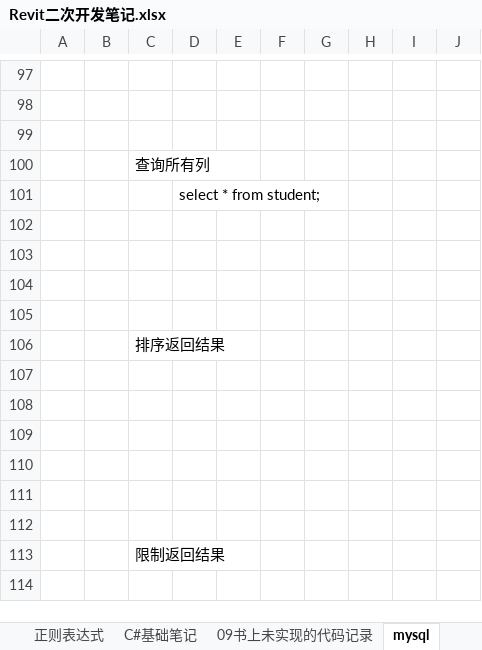
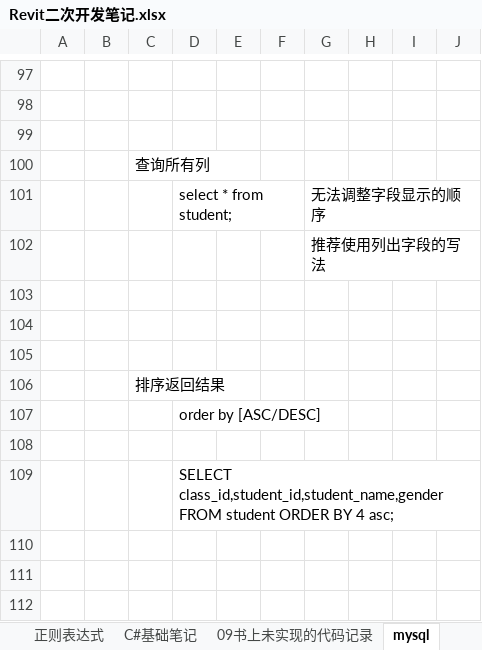
Before and after one commit to JieGou/500LineEveryDay, an Excel workbook: Revit二次开发笔记.xlsx, sheet mysql, drawn as a sheet; only a part is shown, gaps mark what is left out; the shorter side is filled out with more unchanged rows; values as stored, in another font and other column widths than the file's, no borders; removed rows and columns are numbered as before the commit, all else as after; the diff names each change by its address in the sheet, - before the commit and + after, or states it on an @@ line.

```diff
--- a/Revit二次开发笔记.xlsx (sheet mysql)
+++ b/Revit二次开发笔记.xlsx (sheet mysql)
-G101: (empty)
+G101: 无法调整字段显示的顺序
-G102: (empty)
+G102: 推荐使用列出字段的写法
+row 107:  |  |  | order by [ASC/DESC]
-D109: (empty)
+D109: SELECT class_id,student_id,student_name,gender FROM student ORDER BY 4 asc;
-row 109: (empty)
```
Also changed, not shown: 15 other files.
